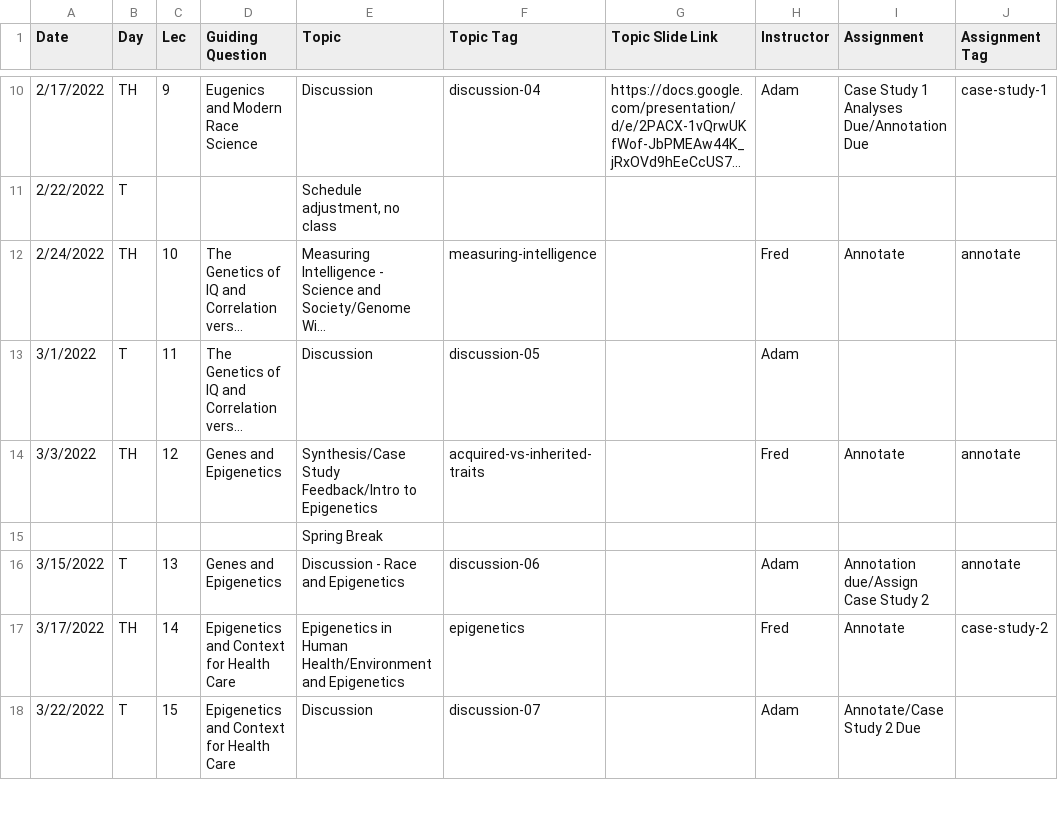
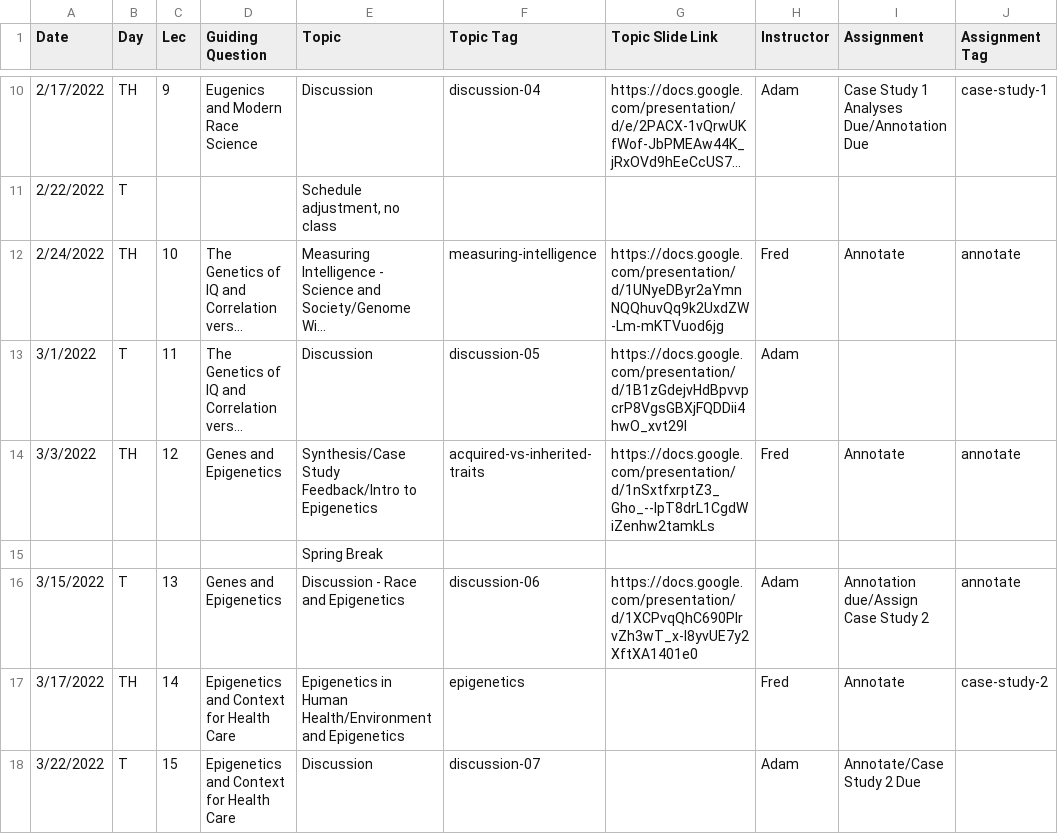
Before and after one commit to bu-bioinfo/bf510, a CSV file: _data/schedule.csv, drawn as a sheet; only a part is shown, gaps mark what is left out; long unchanged cells end in …; the diff names each change by its address in the sheet, - before the commit and + after, or states it on an @@ line.

Commit message:
Update schedule.csv

```diff
--- a/_data/schedule.csv
+++ b/_data/schedule.csv
-G12 (Topic Slide Link): (empty)
+G12 (Topic Slide Link): https://docs.google.com/presentation/d/1UNyeDByr2aYmnNQQhuvQq9k2UxdZW-Lm-mKTVuod6jg
-G13 (Topic Slide Link): (empty)
+G13 (Topic Slide Link): https://docs.google.com/presentation/d/1B1zGdejvHdBpvvpcrP8VgsGBXjFQDDii4hwO_xvt29I
-G14 (Topic Slide Link): (empty)
+G14 (Topic Slide Link): https://docs.google.com/presentation/d/1nSxtfxrptZ3_Gho_--IpT8drL1CgdWiZenhw2tamkLs
-G16 (Topic Slide Link): (empty)
+G16 (Topic Slide Link): https://docs.google.com/presentation/d/1XCPvqQhC690PIrvZh3wT_x-I8yvUE7y2XftXA1401e0
```
